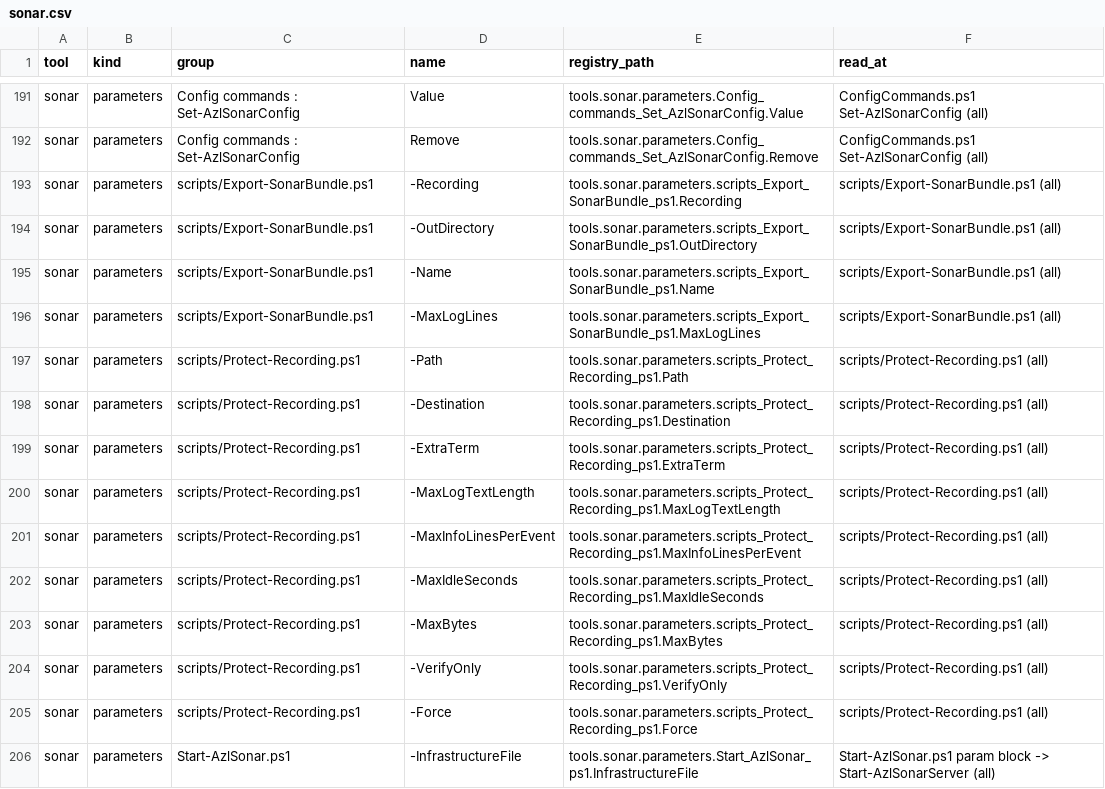
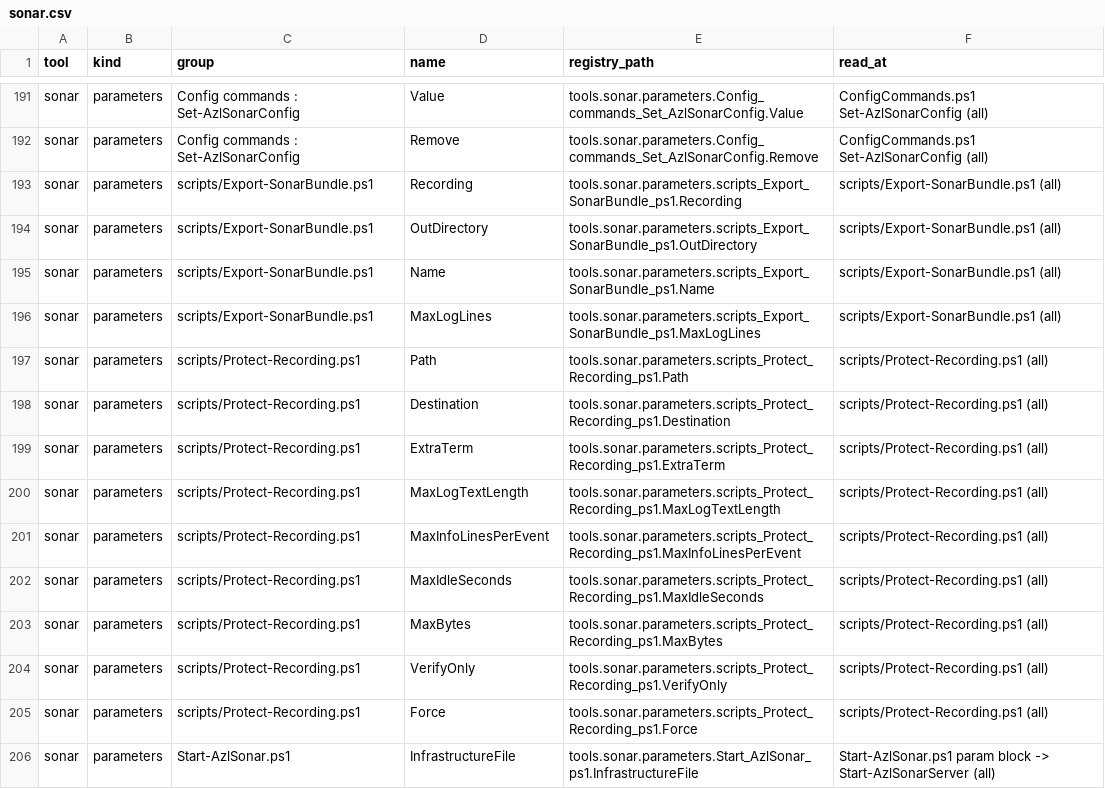
Before and after one commit to AzureLocal/azurelocal-toolkit, a CSV file: config/variables/tool-mappings/sonar.csv, drawn as a sheet; only a part is shown, gaps mark what is left out; the diff covers the shown part only.

```diff
--- a/config/variables/tool-mappings/sonar.csv
+++ b/config/variables/tool-mappings/sonar.csv
@@ -192,15 +192,15 @@
 "sonar","parameters","Config commands : Set-AzlSonarConfig","Remove","tools.sonar.parameters.Config_commands_Set_AzlSonarConfig.Remove","ConfigCommands.ps1 Set-AzlSonarConfig (all)"
-"sonar","parameters","scripts/Export-SonarBundle.ps1","-Recording","tools.sonar.parameters.scripts_Export_SonarBundle_ps1.Recording","scripts/Export-SonarBundle.ps1 (all)"
-"sonar","parameters","scripts/Export-SonarBundle.ps1","-OutDirectory","tools.sonar.parameters.scripts_Export_SonarBundle_ps1.OutDirectory","scripts/Export-SonarBundle.ps1 (all)"
-"sonar","parameters","scripts/Export-SonarBundle.ps1","-Name","tools.sonar.parameters.scripts_Export_SonarBundle_ps1.Name","scripts/Export-SonarBundle.ps1 (all)"
-"sonar","parameters","scripts/Export-SonarBundle.ps1","-MaxLogLines","tools.sonar.parameters.scripts_Export_SonarBundle_ps1.MaxLogLines","scripts/Export-SonarBundle.ps1 (all)"
-"sonar","parameters","scripts/Protect-Recording.ps1","-Path","tools.sonar.parameters.scripts_Protect_Recording_ps1.Path","scripts/Protect-Recording.ps1 (all)"
-"sonar","parameters","scripts/Protect-Recording.ps1","-Destination","tools.sonar.parameters.scripts_Protect_Recording_ps1.Destination","scripts/Protect-Recording.ps1 (all)"
-"sonar","parameters","scripts/Protect-Recording.ps1","-ExtraTerm","tools.sonar.parameters.scripts_Protect_Recording_ps1.ExtraTerm","scripts/Protect-Recording.ps1 (all)"
-"sonar","parameters","scripts/Protect-Recording.ps1","-MaxLogTextLength","tools.sonar.parameters.scripts_Protect_Recording_ps1.MaxLogTextLength","scripts/Protect-Recording.ps1 (all)"
-"sonar","parameters","scripts/Protect-Recording.ps1","-MaxInfoLinesPerEvent","tools.sonar.parameters.scripts_Protect_Recording_ps1.MaxInfoLinesPerEvent","scripts/Protect-Recording.ps1 (all)"
-"sonar","parameters","scripts/Protect-Recording.ps1","-MaxIdleSeconds","tools.sonar.parameters.scripts_Protect_Recording_ps1.MaxIdleSeconds","scripts/Protect-Recording.ps1 (all)"
-"sonar","parameters","scripts/Protect-Recording.ps1","-MaxBytes","tools.sonar.parameters.scripts_Protect_Recording_ps1.MaxBytes","scripts/Protect-Recording.ps1 (all)"
-"sonar","parameters","scripts/Protect-Recording.ps1","-VerifyOnly","tools.sonar.parameters.scripts_Protect_Recording_ps1.VerifyOnly","scripts/Protect-Recording.ps1 (all)"
-"sonar","parameters","scripts/Protect-Recording.ps1","-Force","tools.sonar.parameters.scripts_Protect_Recording_ps1.Force","scripts/Protect-Recording.ps1 (all)"
-"sonar","parameters","Start-AzlSonar.ps1","-InfrastructureFile","tools.sonar.parameters.Start_AzlSonar_ps1.InfrastructureFile","Start-AzlSonar.ps1 param block -> Start-AzlSonarServer (all)"
+"sonar","parameters","scripts/Export-SonarBundle.ps1","Recording","tools.sonar.parameters.scripts_Export_SonarBundle_ps1.Recording","scripts/Export-SonarBundle.ps1 (all)"
+"sonar","parameters","scripts/Export-SonarBundle.ps1","OutDirectory","tools.sonar.parameters.scripts_Export_SonarBundle_ps1.OutDirectory","scripts/Export-SonarBundle.ps1 (all)"
+"sonar","parameters","scripts/Export-SonarBundle.ps1","Name","tools.sonar.parameters.scripts_Export_SonarBundle_ps1.Name","scripts/Export-SonarBundle.ps1 (all)"
+"sonar","parameters","scripts/Export-SonarBundle.ps1","MaxLogLines","tools.sonar.parameters.scripts_Export_SonarBundle_ps1.MaxLogLines","scripts/Export-SonarBundle.ps1 (all)"
+"sonar","parameters","scripts/Protect-Recording.ps1","Path","tools.sonar.parameters.scripts_Protect_Recording_ps1.Path","scripts/Protect-Recording.ps1 (all)"
+"sonar","parameters","scripts/Protect-Recording.ps1","Destination","tools.sonar.parameters.scripts_Protect_Recording_ps1.Destination","scripts/Protect-Recording.ps1 (all)"
+"sonar","parameters","scripts/Protect-Recording.ps1","ExtraTerm","tools.sonar.parameters.scripts_Protect_Recording_ps1.ExtraTerm","scripts/Protect-Recording.ps1 (all)"
+"sonar","parameters","scripts/Protect-Recording.ps1","MaxLogTextLength","tools.sonar.parameters.scripts_Protect_Recording_ps1.MaxLogTextLength","scripts/Protect-Recording.ps1 (all)"
+"sonar","parameters","scripts/Protect-Recording.ps1","MaxInfoLinesPerEvent","tools.sonar.parameters.scripts_Protect_Recording_ps1.MaxInfoLinesPerEvent","scripts/Protect-Recording.ps1 (all)"
+"sonar","parameters","scripts/Protect-Recording.ps1","MaxIdleSeconds","tools.sonar.parameters.scripts_Protect_Recording_ps1.MaxIdleSeconds","scripts/Protect-Recording.ps1 (all)"
+"sonar","parameters","scripts/Protect-Recording.ps1","MaxBytes","tools.sonar.parameters.scripts_Protect_Recording_ps1.MaxBytes","scripts/Protect-Recording.ps1 (all)"
+"sonar","parameters","scripts/Protect-Recording.ps1","VerifyOnly","tools.sonar.parameters.scripts_Protect_Recording_ps1.VerifyOnly","scripts/Protect-Recording.ps1 (all)"
+"sonar","parameters","scripts/Protect-Recording.ps1","Force","tools.sonar.parameters.scripts_Protect_Recording_ps1.Force","scripts/Protect-Recording.ps1 (all)"
+"sonar","parameters","Start-AzlSonar.ps1","InfrastructureFile","tools.sonar.parameters.Start_AzlSonar_ps1.InfrastructureFile","Start-AzlSonar.ps1 param block -> Start-AzlSonarServer (all)"
```
Also changed, not shown: 31 edited cells elsewhere in this file, 31 other files.
